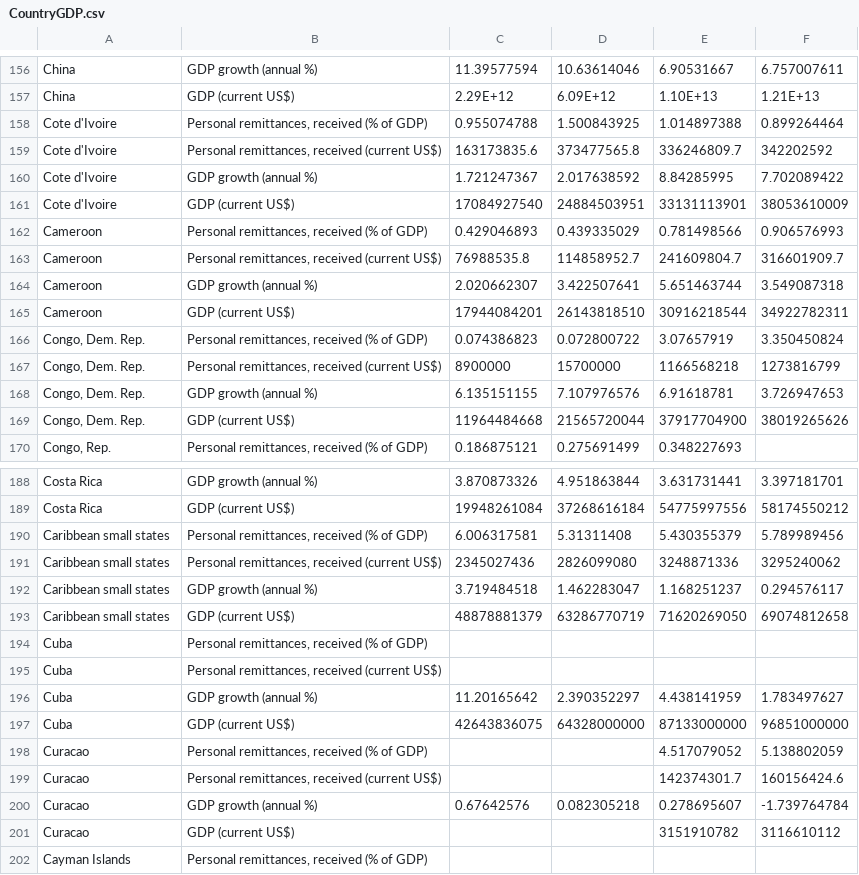
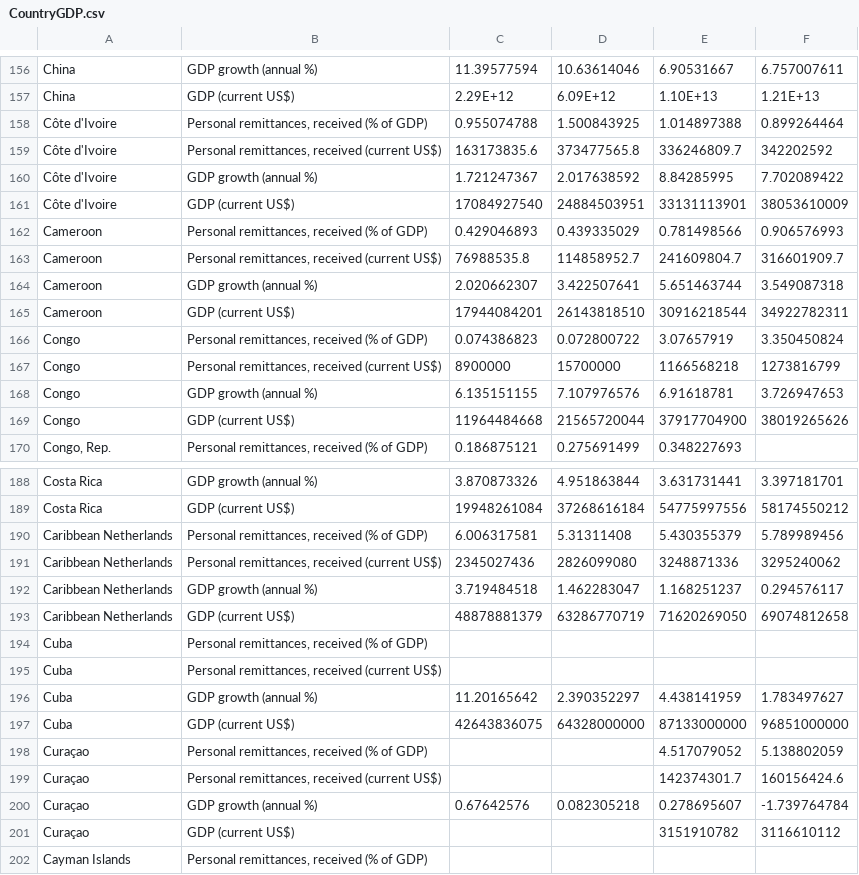
Before and after one commit to nithiye/Project-Guru, a CSV file: Resources/CountryGDP.csv, drawn as a sheet; only a part is shown, gaps mark what is left out; the diff covers the shown part only.

```diff
--- a/Resources/CountryGDP.csv
+++ b/Resources/CountryGDP.csv
@@ -157,6 +157,6 @@ China,GDP growth (annual %),11.39577594,10.63614046,6.90531667,6.757007611
 China,GDP (current US$),2.29E+12,6.09E+12,1.10E+13,1.21E+13
-Cote d'Ivoire,"Personal remittances, received (% of GDP)",0.955074788,1.500843925,1.014897388,0.899264464
-Cote d'Ivoire,"Personal remittances, received (current US$)",163173835.6,373477565.8,336246809.7,342202592
-Cote d'Ivoire,GDP growth (annual %),1.721247367,2.017638592,8.84285995,7.702089422
-Cote d'Ivoire,GDP (current US$),17084927540,24884503951,33131113901,38053610009
+Côte d'Ivoire,"Personal remittances, received (% of GDP)",0.955074788,1.500843925,1.014897388,0.899264464
+Côte d'Ivoire,"Personal remittances, received (current US$)",163173835.6,373477565.8,336246809.7,342202592
+Côte d'Ivoire,GDP growth (annual %),1.721247367,2.017638592,8.84285995,7.702089422
+Côte d'Ivoire,GDP (current US$),17084927540,24884503951,33131113901,38053610009
 Cameroon,"Personal remittances, received (% of GDP)",0.429046893,0.439335029,0.781498566,0.906576993
@@ -165,6 +165,6 @@ Cameroon,GDP growth (annual %),2.020662307,3.422507641,5.651463744,3.549087318
 Cameroon,GDP (current US$),17944084201,26143818510,30916218544,34922782311
-"Congo, Dem. Rep.","Personal remittances, received (% of GDP)",0.074386823,0.072800722,3.07657919,3.350450824
-"Congo, Dem. Rep.","Personal remittances, received (current US$)",8900000,15700000,1166568218,1273816799
-"Congo, Dem. Rep.",GDP growth (annual %),6.135151155,7.107976576,6.91618781,3.726947653
-"Congo, Dem. Rep.",GDP (current US$),11964484668,21565720044,37917704900,38019265626
+Congo,"Personal remittances, received (% of GDP)",0.074386823,0.072800722,3.07657919,3.350450824
+Congo,"Personal remittances, received (current US$)",8900000,15700000,1166568218,1273816799
+Congo,GDP growth (annual %),6.135151155,7.107976576,6.91618781,3.726947653
+Congo,GDP (current US$),11964484668,21565720044,37917704900,38019265626
 "Congo, Rep.","Personal remittances, received (% of GDP)",0.186875121,0.275691499,0.348227693,
@@ -189,6 +189,6 @@ Costa Rica,GDP growth (annual %),3.870873326,4.951863844,3.631731441,3.397181701
 Costa Rica,GDP (current US$),19948261084,37268616184,54775997556,58174550212
-Caribbean small states,"Personal remittances, received (% of GDP)",6.006317581,5.31311408,5.430355379,5.789989456
-Caribbean small states,"Personal remittances, received (current US$)",2345027436,2826099080,3248871336,3295240062
-Caribbean small states,GDP growth (annual %),3.719484518,1.462283047,1.168251237,0.294576117
-Caribbean small states,GDP (current US$),48878881379,63286770719,71620269050,69074812658
+Caribbean Netherlands,"Personal remittances, received (% of GDP)",6.006317581,5.31311408,5.430355379,5.789989456
+Caribbean Netherlands,"Personal remittances, received (current US$)",2345027436,2826099080,3248871336,3295240062
+Caribbean Netherlands,GDP growth (annual %),3.719484518,1.462283047,1.168251237,0.294576117
+Caribbean Netherlands,GDP (current US$),48878881379,63286770719,71620269050,69074812658
 Cuba,"Personal remittances, received (% of GDP)",,,,
@@ -197,6 +197,6 @@ Cuba,GDP growth (annual %),11.20165642,2.390352297,4.438141959,1.783497627
 Cuba,GDP (current US$),42643836075,64328000000,87133000000,96851000000
-Curacao,"Personal remittances, received (% of GDP)",,,4.517079052,5.138802059
-Curacao,"Personal remittances, received (current US$)",,,142374301.7,160156424.6
-Curacao,GDP growth (annual %),0.67642576,0.082305218,0.278695607,-1.739764784
-Curacao,GDP (current US$),,,3151910782,3116610112
+Curaçao,"Personal remittances, received (% of GDP)",,,4.517079052,5.138802059
+Curaçao,"Personal remittances, received (current US$)",,,142374301.7,160156424.6
+Curaçao,GDP growth (annual %),0.67642576,0.082305218,0.278695607,-1.739764784
+Curaçao,GDP (current US$),,,3151910782,3116610112
 Cayman Islands,"Personal remittances, received (% of GDP)",,,,
```
Also changed, not shown: 105 edited cells elsewhere in this file, 14 other files.
